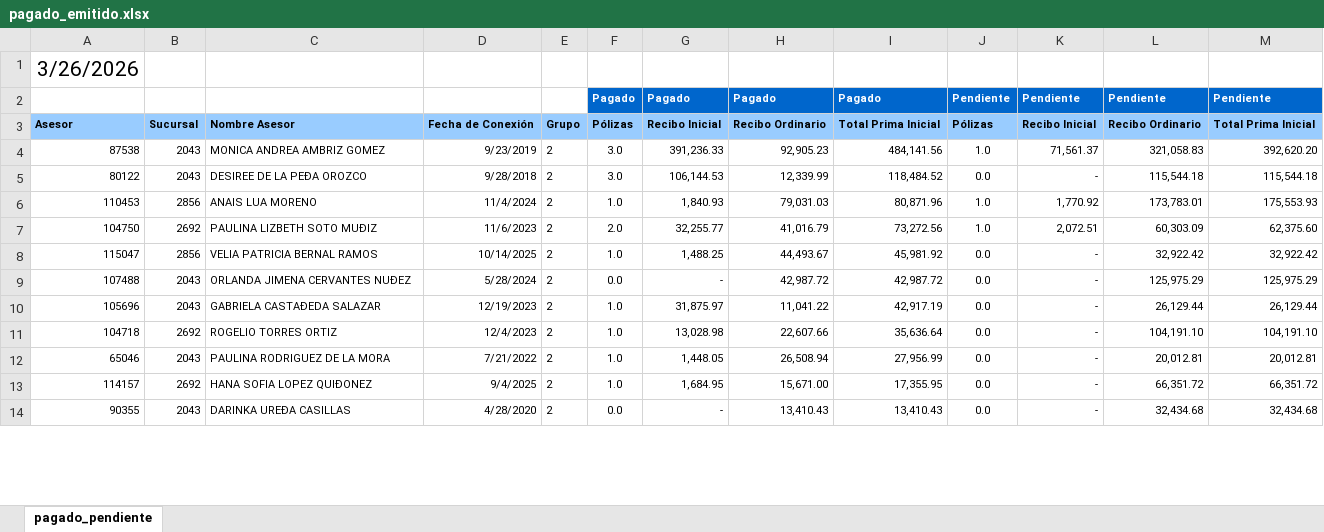
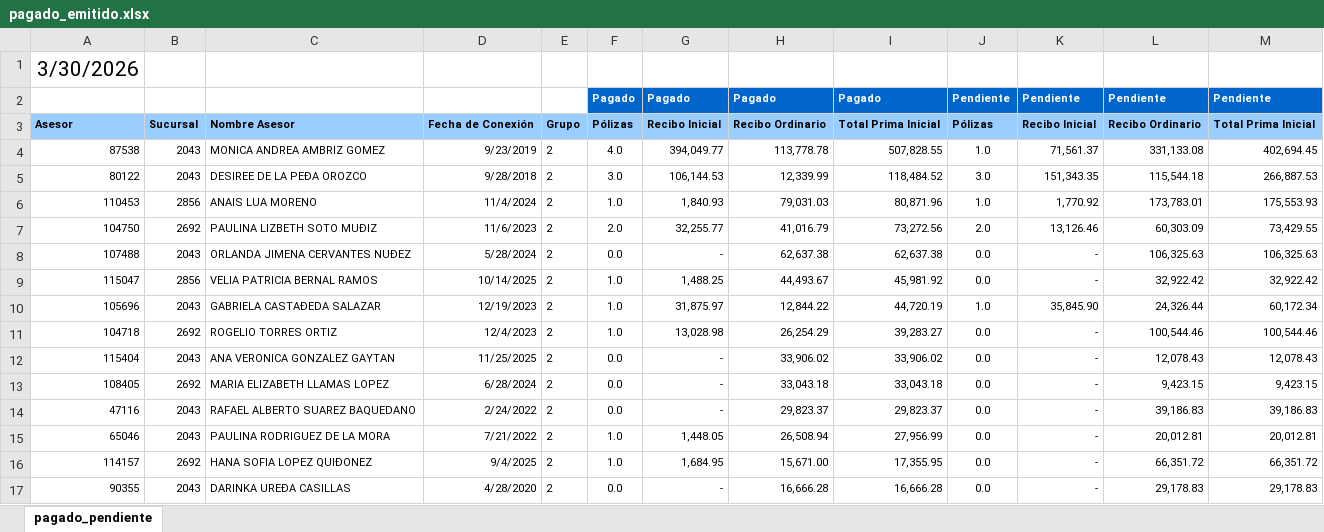
Before and after one commit to davalosdiego833/paneldecampanas, an Excel workbook: administrador/pagado_emitidido/pagado_emitido.xlsx, sheet pagado_pendiente, drawn as a sheet; only a part is shown; values as stored, in another font and other column widths than the file's, no borders; conditional formats not drawn; removed rows and columns are numbered as before the commit, all else as after; the diff covers the shown part only; the diff names each change by its address in the sheet, - before the commit and + after, or states it on an @@ line.

```diff
--- a/administrador/pagado_emitidido/pagado_emitido.xlsx (sheet pagado_pendiente)
+++ b/administrador/pagado_emitidido/pagado_emitido.xlsx (sheet pagado_pendiente)
-A1: 3/26/2026
+A1: 3/30/2026
-F4: 3.0
+F4: 4.0
-G4: 391,236.33
+G4: 394,049.77
-H4: 92,905.23
+H4: 113,778.78
-I4: 484,141.56
+I4: 507,828.55
-L4: 321,058.83
+L4: 331,133.08
-M4: 392,620.20
+M4: 402,694.45
-J5: 0.0
+J5: 3.0
-K5: -
+K5: 151,343.35
-M5: 115,544.18
+M5: 266,887.53
-J7: 1.0
+J7: 2.0
-K7: 2,072.51
+K7: 13,126.46
-M7: 62,375.60
+M7: 73,429.55
+row 8: 107488 | 2043 | ORLANDA JIMENA CERVANTES NUÐEZ | 5/28/2024 | 2 | 0.0 | - | 62,637.38 | 62,637.38 | 0.0 | - | 106,325.63 | 106,325.63
-row 9: 107488 | 2043 | ORLANDA JIMENA CERVANTES NUÐEZ | 5/28/2024 | 2 | 0.0 | - | 42,987.72 | 42,987.72 | 0.0 | - | 125,975.29 | 125,975.29
-H10: 11,041.22
+H10: 12,844.22
-I10: 42,917.19
+I10: 44,720.19
-J10: 0.0
+J10: 1.0
-K10: -
+K10: 35,845.90
-L10: 26,129.44
+L10: 24,326.44
-M10: 26,129.44
+M10: 60,172.34
-H11: 22,607.66
+H11: 26,254.29
-I11: 35,636.64
+I11: 39,283.27
-L11: 104,191.10
+L11: 100,544.46
-M11: 104,191.10
+M11: 100,544.46
+row 12: 115404 | 2043 | ANA VERONICA GONZALEZ GAYTAN | 11/25/2025 | 2 | 0.0 | - | 33,906.02 | 33,906.02 | 0.0 | - | 12,078.43 | 12,078.43
+row 13: 108405 | 2692 | MARIA ELIZABETH LLAMAS LOPEZ | 6/28/2024 | 2 | 0.0 | - | 33,043.18 | 33,043.18 | 0.0 | - | 9,423.15 | 9,423.15
+row 14: 47116 | 2043 | RAFAEL ALBERTO SUAREZ BAQUEDANO | 2/24/2022 | 2 | 0.0 | - | 29,823.37 | 29,823.37 | 0.0 | - | 39,186.83 | 39,186.83
-H17: 13,410.43
+H17: 16,666.28
-I17: 13,410.43
+I17: 16,666.28
-L17: 32,434.68
+L17: 29,178.83
-M17: 32,434.68
+M17: 29,178.83
```
Also changed, not shown: 6 added rows, 9 removed rows and 12 edited cells elsewhere in this sheet, administrador/comparativo_vida/comparativo vida.xlsx, camino_cumbre/CAMINO A LA CUMBRE.xlsx, 4 other files.
